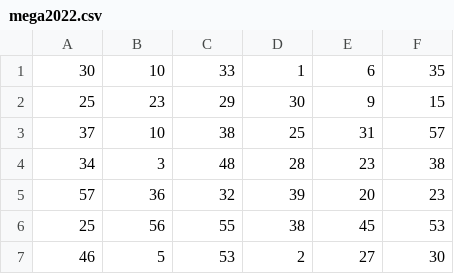
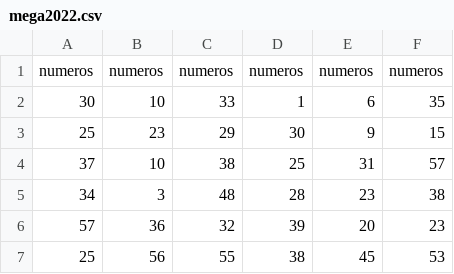
Before and after one commit to adrianopavaneli/megasena, a CSV file: mega2022.csv, drawn as a sheet; only a part is shown; the shorter side is filled out with more unchanged rows; the diff names each change by its address in the sheet, - before the commit and + after, or states it on an @@ line.

```diff
--- a/mega2022.csv
+++ b/mega2022.csv
+row 1: numeros | numeros | numeros | numeros | numeros | numeros
```
Also changed, not shown: 4 other files.
